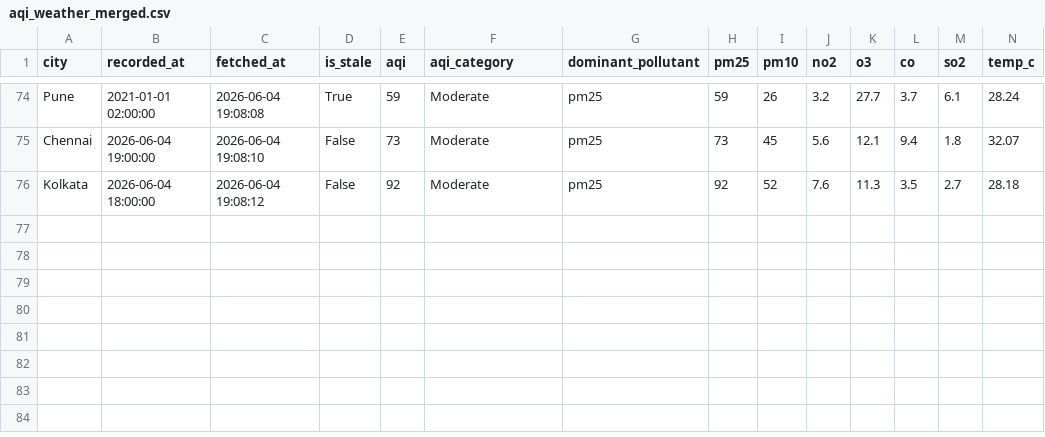
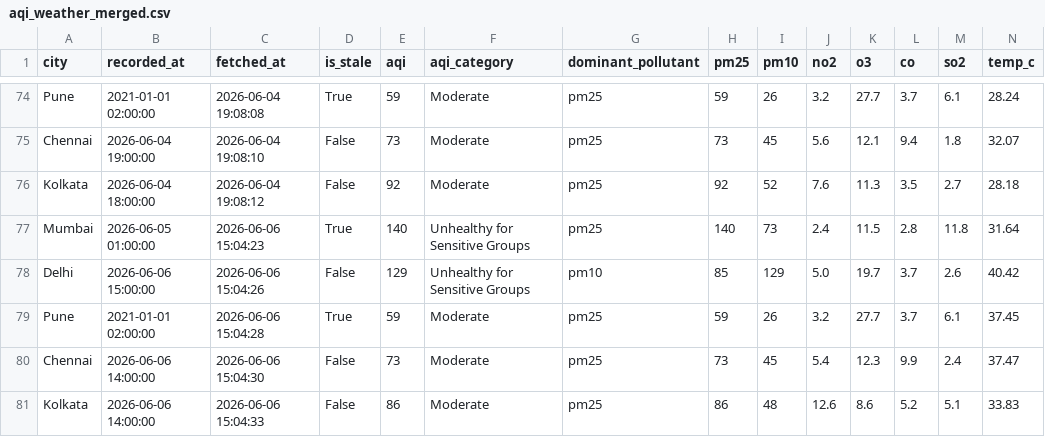
Before and after one commit to Rehan-0112/Urban-Air-Watch, a CSV file: data/processed/aqi_weather_merged.csv, drawn as a sheet; only a part is shown, gaps mark what is left out; rows hold the shown columns only; the diff names each change by its address in the sheet, - before the commit and + after, or states it on an @@ line.

```diff
--- a/data/processed/aqi_weather_merged.csv
+++ b/data/processed/aqi_weather_merged.csv
+row 77: Mumbai | 2026-06-05 01:00:00 | 2026-06-06 15:04:23 | True | 140 | Unhealthy for Sensitive Groups | pm25 | 140 | 73 | 2.4 | 11.5 | 2.8 | 11.8 | 31.64
+row 78: Delhi | 2026-06-06 15:00:00 | 2026-06-06 15:04:26 | False | 129 | Unhealthy for Sensitive Groups | pm10 | 85 | 129 | 5.0 | 19.7 | 3.7 | 2.6 | 40.42
+row 79: Pune | 2021-01-01 02:00:00 | 2026-06-06 15:04:28 | True | 59 | Moderate | pm25 | 59 | 26 | 3.2 | 27.7 | 3.7 | 6.1 | 37.45
+row 80: Chennai | 2026-06-06 14:00:00 | 2026-06-06 15:04:30 | False | 73 | Moderate | pm25 | 73 | 45 | 5.4 | 12.3 | 9.9 | 2.4 | 37.47
+row 81: Kolkata | 2026-06-06 14:00:00 | 2026-06-06 15:04:33 | False | 86 | Moderate | pm25 | 86 | 48 | 12.6 | 8.6 | 5.2 | 5.1 | 33.83
```
Also changed, not shown: data/raw/aqi_raw.csv, data/raw/weather_raw.csv, 1 other file.
